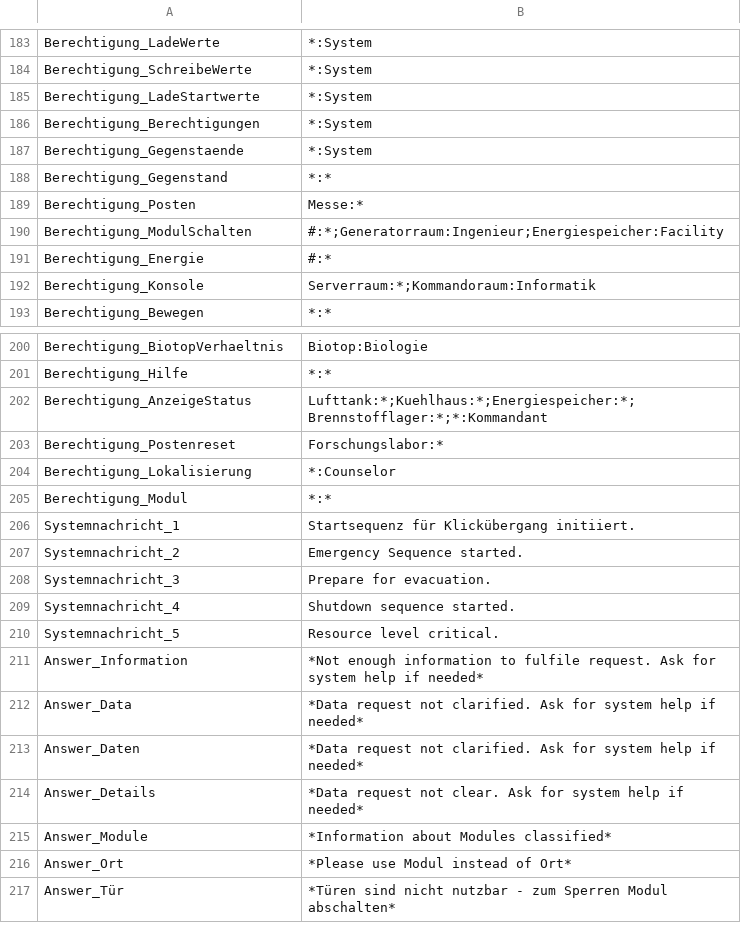
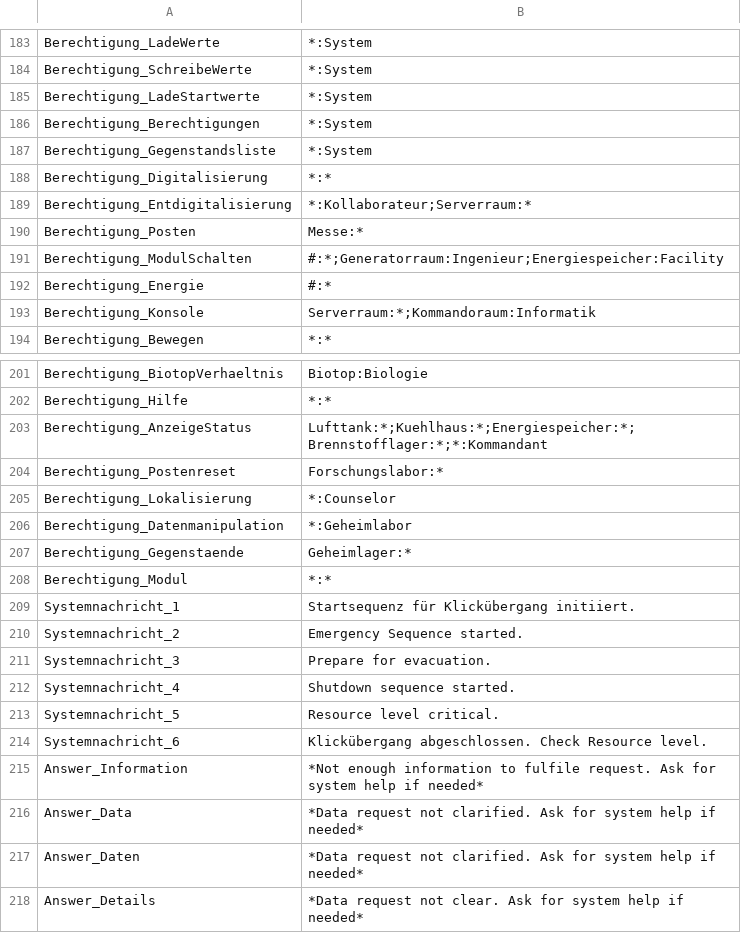
Before and after one commit to cgriep/Erwachen, a CSV file: Initialwerte.csv, drawn as a sheet; only a part is shown, gaps mark what is left out; the shorter side is filled out with more unchanged rows; the diff covers the shown part only.

Commit message:
Fehlerkorrekturen
Berechtigung eigene Konsole, Syntaxfehler entfernt

```diff
--- a/Initialwerte.csv
+++ b/Initialwerte.csv
@@ -186,4 +186,5 @@ Berechtigung_LadeStartwerte,*:System
 Berechtigung_Berechtigungen,*:System
-Berechtigung_Gegenstaende,*:System
-Berechtigung_Gegenstand,*:*
+Berechtigung_Gegenstandsliste,*:System
+Berechtigung_Digitalisierung,*:*
+Berechtigung_Entdigitalisierung,*:Kollaborateur;Serverraum:*
 Berechtigung_Posten,Messe:*
@@ -204,2 +205,4 @@ Berechtigung_Postenreset,Forschungslabor:*
 Berechtigung_Lokalisierung,*:Counselor
+Berechtigung_Datenmanipulation,*:Geheimlabor
+Berechtigung_Gegenstaende,Geheimlager:*
 Berechtigung_Modul,*:*
@@ -210,2 +213,3 @@ Systemnachricht_4,Shutdown sequence started.
 Systemnachricht_5,Resource level critical.
+Systemnachricht_6,Klickübergang abgeschlossen. Check Resource level.
 Answer_Information,*Not enough information to fulfile request. Ask for system help if needed*
```
Also changed, not shown: 10 added rows and 52 edited cells elsewhere in this file, 1 other file.
